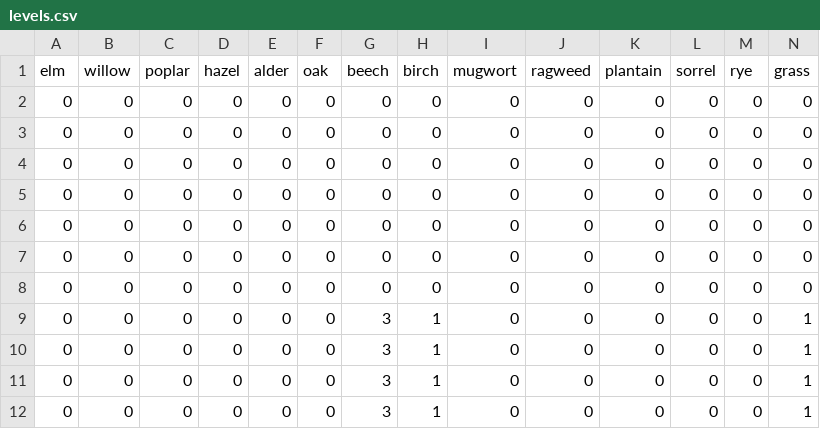
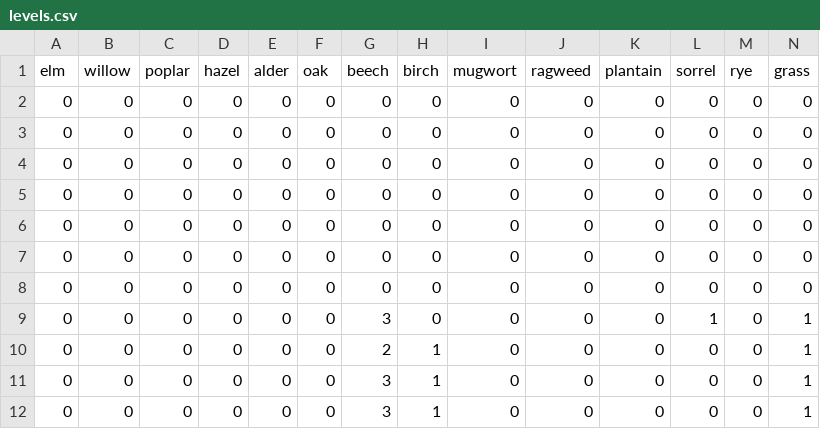
Before and after one commit to oem/Hamburg.jl, a CSV file: src/pollen/levels.csv, drawn as a sheet; only a part is shown; the shorter side is filled out with more unchanged rows; addresses are those after the commit; rows hold the shown columns only; the diff names each change by its address in the sheet, - before the commit and + after, or states it on an @@ line.

```diff
--- a/src/pollen/levels.csv
+++ b/src/pollen/levels.csv
+row 9: 0 | 0 | 0 | 0 | 0 | 0 | 3 | 0 | 0 | 0 | 0 | 1 | 0 | 1
-G10 (beech): 3
+G10 (beech): 2
```
Also changed, not shown: 1 other file.
